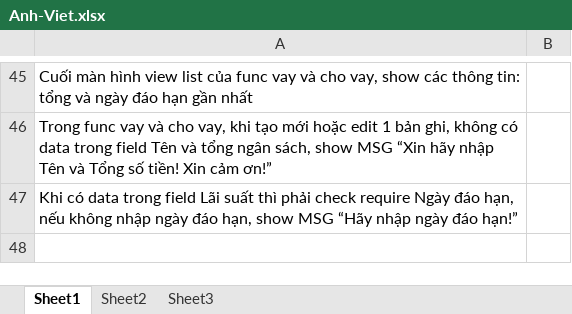
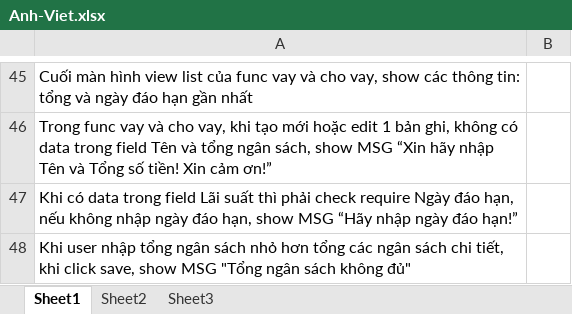
Before and after one commit to sidewinder1/piem2012, an Excel workbook: documents/Anh-Viet.xlsx, sheet Sheet1, drawn as a sheet; only a part is shown, gaps mark what is left out; values as stored, in another font and other column widths than the file's, no borders; the diff names each change by its address in the sheet, - before the commit and + after, or states it on an @@ line.

```diff
--- a/documents/Anh-Viet.xlsx (sheet Sheet1)
+++ b/documents/Anh-Viet.xlsx (sheet Sheet1)
+row 48: Khi user nhập tổng ngân sách nhỏ hơn tổng các ngân sách chi tiết, khi click save, show MSG "Tổng ngân sách không đủ"
```
